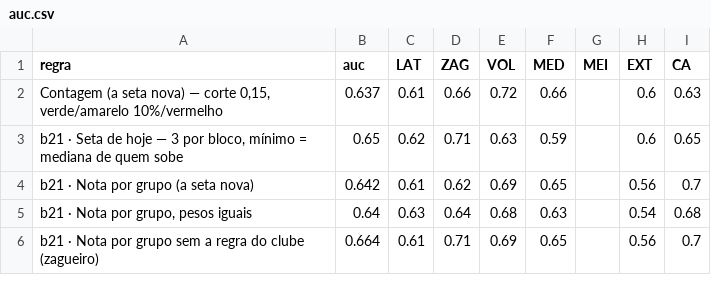
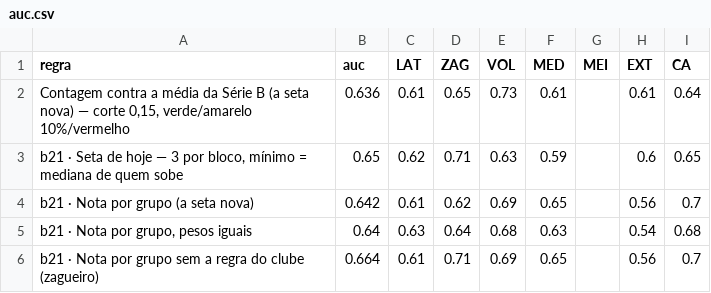
Before and after one commit to henriquesimoessilva3-png/santa-cruz-2027, a CSV file: Santa Cruz V2/resultados/b22/auc.csv, drawn as a sheet; removed rows and columns are numbered as before the commit, all else as after; the diff names each change by its address in the sheet, - before the commit and + after, or states it on an @@ line.

```diff
--- a/Santa Cruz V2/resultados/b22/auc.csv
+++ b/Santa Cruz V2/resultados/b22/auc.csv
-row 2: Contagem (a seta nova) — corte 0,15, verde/amarelo 10%/vermelho | 0.637 | 0.61 | 0.66 | 0.72 | 0.66 |  | 0.6 | 0.63
+row 2: Contagem contra a média da Série B (a seta nova) — corte 0,15, verde/amarelo 10%/vermelho | 0.636 | 0.61 | 0.65 | 0.73 | 0.61 |  | 0.61 | 0.64
```
Also changed, not shown: 14 other files.
